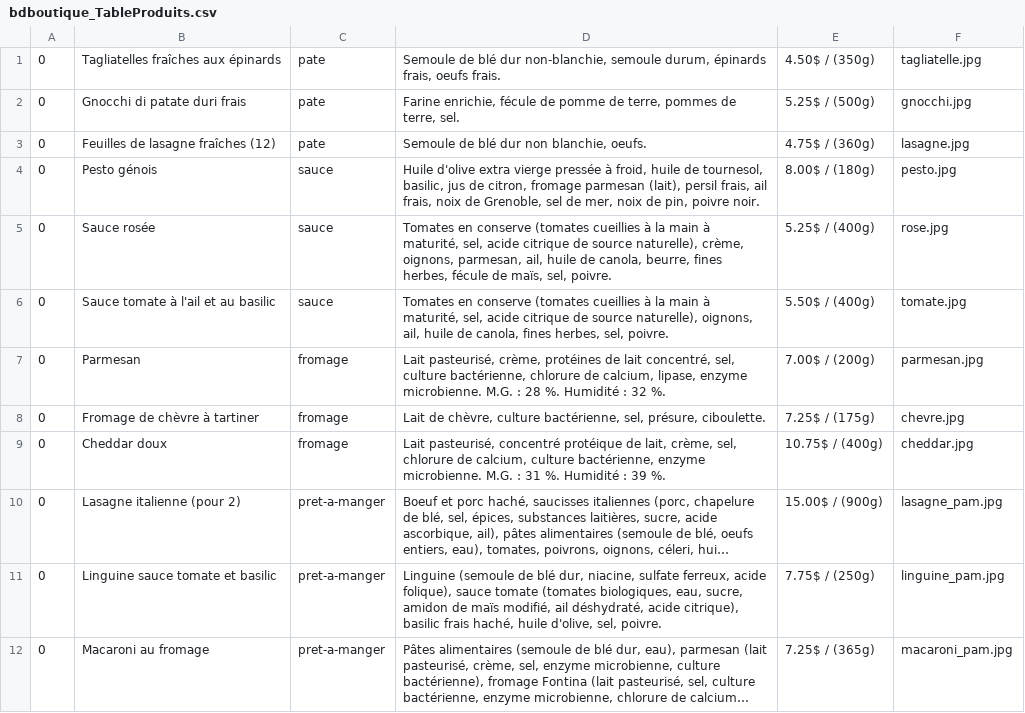
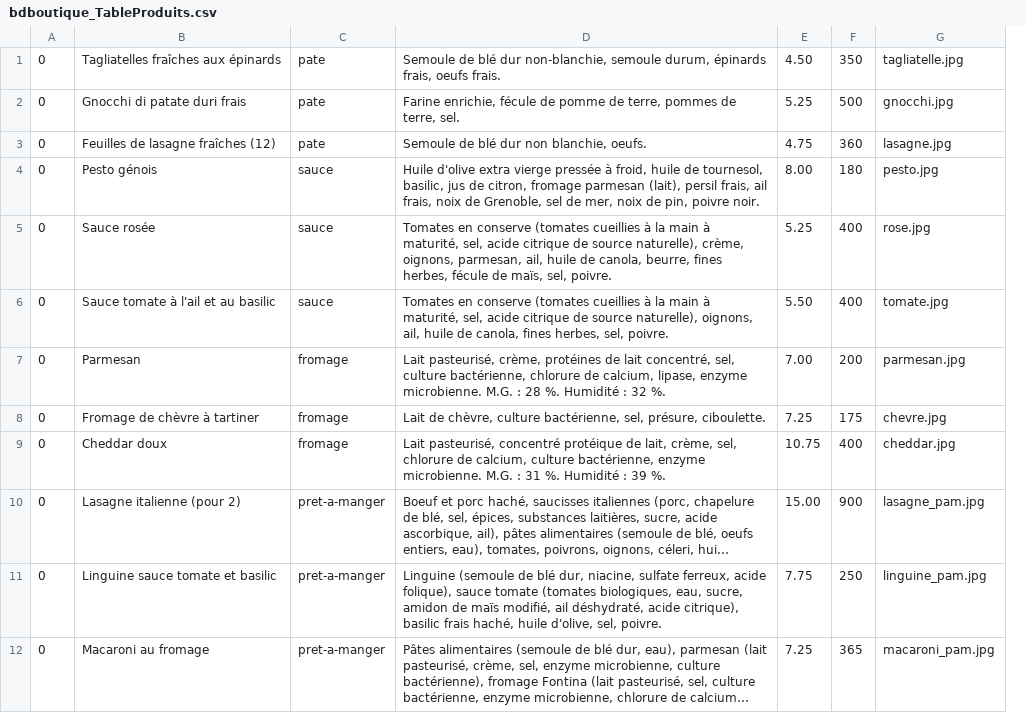
Before and after one commit to PaolaRLuna/Projet_WebTransac, a CSV file: serveur/bd/bdboutique_TableProduits.csv, drawn as a sheet; long unchanged cells end in …; removed rows and columns are numbered as before the commit, all else as after; the diff names each change by its address in the sheet, - before the commit and + after, or states it on an @@ line.

Commit message:
ajout table produits a bdboutique

```diff
--- a/serveur/bd/bdboutique_TableProduits.csv
+++ b/serveur/bd/bdboutique_TableProduits.csv
-column E, rows 1-12: 4.50$ / (350g) | 5.25$ / (500g) | 4.75$ / (360g) | 8.00$ / (180g) | 5.25$ / (400g) | 5.50$ / (400g) | 7.00$ / (200g) | 7.25$ / (175g) | 10.75$ / (400g) | 15.00$ / (900g) | 7.75$ / (250g) | 7.25$ / (365g)
+column E, rows 1-12: 4.50 | 5.25 | 4.75 | 8.00 | 5.25 | 5.50 | 7.00 | 7.25 | 10.75 | 15.00 | 7.75 | 7.25
+column F, rows 1-12: 350 | 500 | 360 | 180 | 400 | 400 | 200 | 175 | 400 | 900 | 250 | 365
```
Also changed, not shown: 3 other files.
